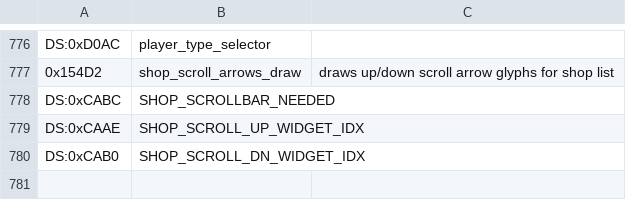
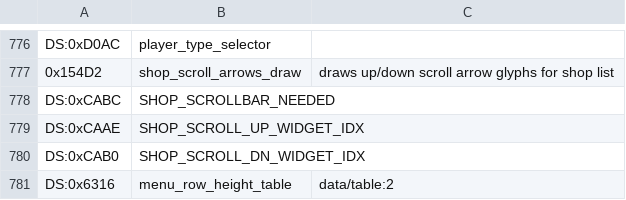
Before and after one commit to vgrichina/scorched-earth, a CSV file: disasm/labels.csv, drawn as a sheet; only a part is shown, gaps mark what is left out; the diff names each change by its address in the sheet, - before the commit and + after, or states it on an @@ line.

```diff
--- a/disasm/labels.csv
+++ b/disasm/labels.csv
+row 781: DS:0x6316 | menu_row_height_table | data/table:2
```
Also changed, not shown: 2 other files.
